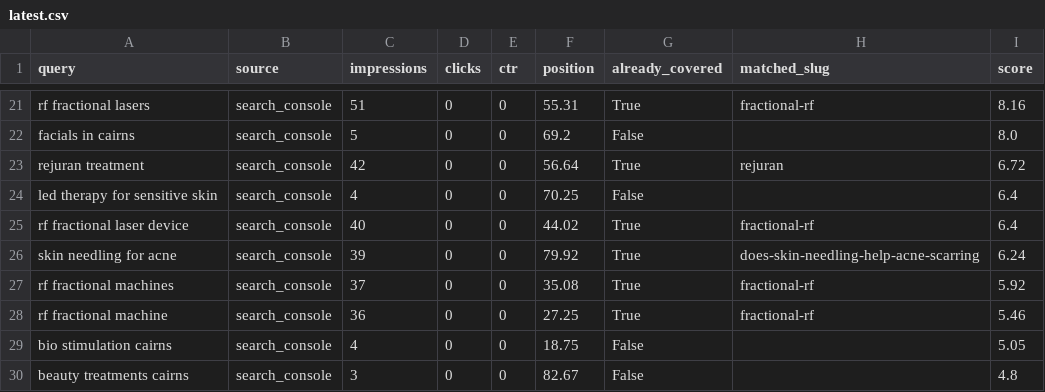
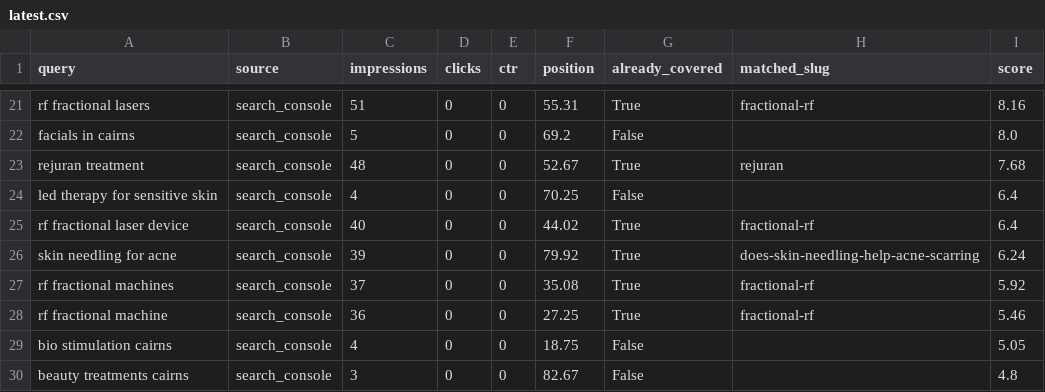
Before and after one commit to angelarogan/cairnsskin, a CSV file: reports/latest.csv, drawn as a sheet; only a part is shown, gaps mark what is left out; the diff covers the shown part only.

```diff
--- a/reports/latest.csv
+++ b/reports/latest.csv
@@ -22,3 +22,3 @@ rf fractional lasers,search_console,51,0,0,55.31,True,fractional-rf,8.16
 facials in cairns,search_console,5,0,0,69.2,False,,8.0
-rejuran treatment,search_console,42,0,0,56.64,True,rejuran,6.72
+rejuran treatment,search_console,48,0,0,52.67,True,rejuran,7.68
 led therapy for sensitive skin,search_console,4,0,0,70.25,False,,6.4
```
Also changed, not shown: 8 added rows, 3 removed rows and 9 edited cells elsewhere in this file, 4 other files.
